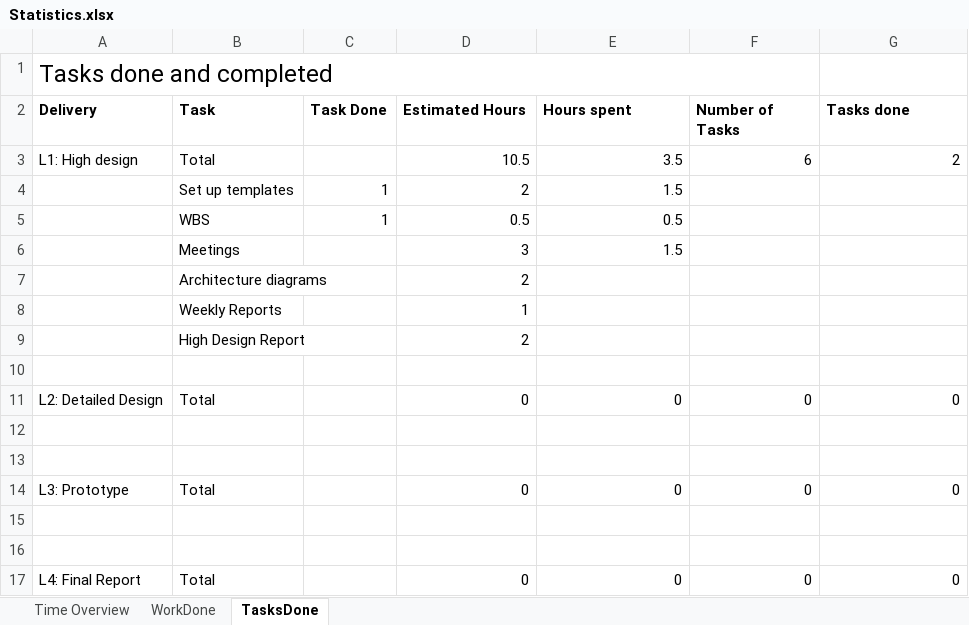
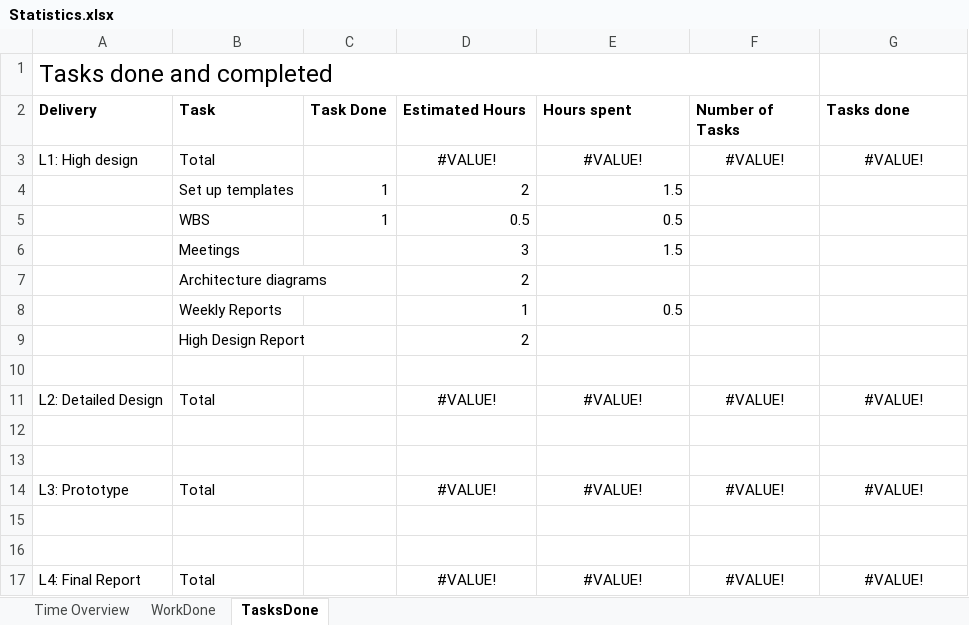
Before and after one commit to thomasjevskij/Pacman, an Excel workbook: Docs/Statistics.xlsx, sheet TasksDone, drawn as a sheet; values as stored, in another font and other column widths than the file's, no borders; charts and pictures not drawn; the diff names each change by its address in the sheet, - before the commit and + after, or states it on an @@ line.

```diff
--- a/Docs/Statistics.xlsx (sheet TasksDone)
+++ b/Docs/Statistics.xlsx (sheet TasksDone)
-D3 (Estimated Hours): 10.5
+D3 (Estimated Hours): #VALUE!
-D3:G3 alignment: right
+D3:G3 alignment: center
-E3 (Hours spent): 3.5
+E3 (Hours spent): #VALUE!
-F3 (Number of Tasks): 6
+F3 (Number of Tasks): #VALUE!
-G3 (Tasks done): 2
+G3 (Tasks done): #VALUE!
-E8 (Hours spent): (empty)
+E8 (Hours spent): 0.5
-D11 (Estimated Hours): 0
+D11 (Estimated Hours): #VALUE!
-D11:G11 alignment: right
+D11:G11 alignment: center
-E11 (Hours spent): 0
+E11 (Hours spent): #VALUE!
-F11 (Number of Tasks): 0
+F11 (Number of Tasks): #VALUE!
-G11 (Tasks done): 0
+G11 (Tasks done): #VALUE!
-D14 (Estimated Hours): 0
+D14 (Estimated Hours): #VALUE!
-D14:G14 alignment: right
+D14:G14 alignment: center
-E14 (Hours spent): 0
+E14 (Hours spent): #VALUE!
-F14 (Number of Tasks): 0
+F14 (Number of Tasks): #VALUE!
-G14 (Tasks done): 0
+G14 (Tasks done): #VALUE!
-D17 (Estimated Hours): 0
+D17 (Estimated Hours): #VALUE!
-D17:G17 alignment: right
+D17:G17 alignment: center
-E17 (Hours spent): 0
+E17 (Hours spent): #VALUE!
-F17 (Number of Tasks): 0
+F17 (Number of Tasks): #VALUE!
-G17 (Tasks done): 0
+G17 (Tasks done): #VALUE!
```
Also changed, not shown: sheet WorkDone, charts or pictures, 1 other file.
